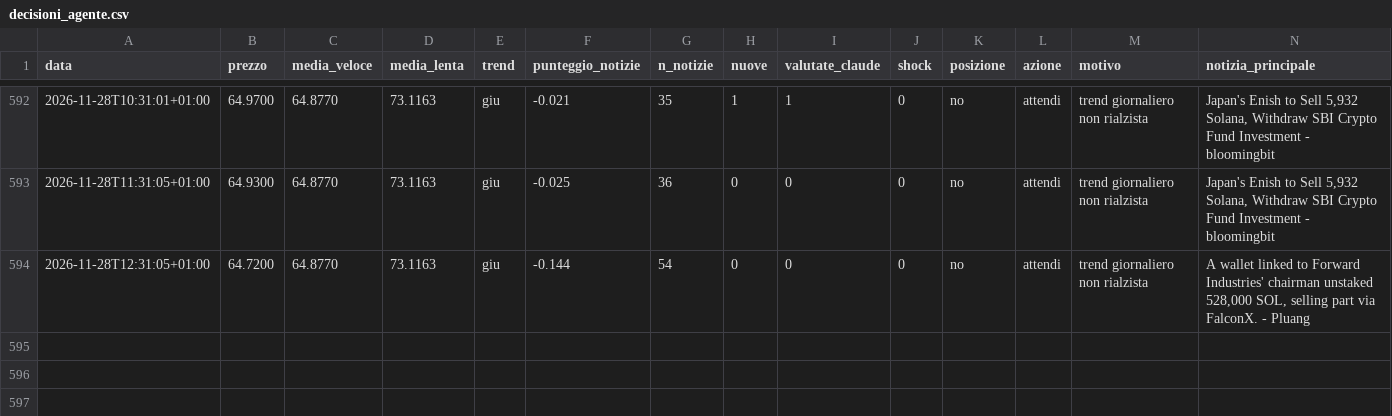
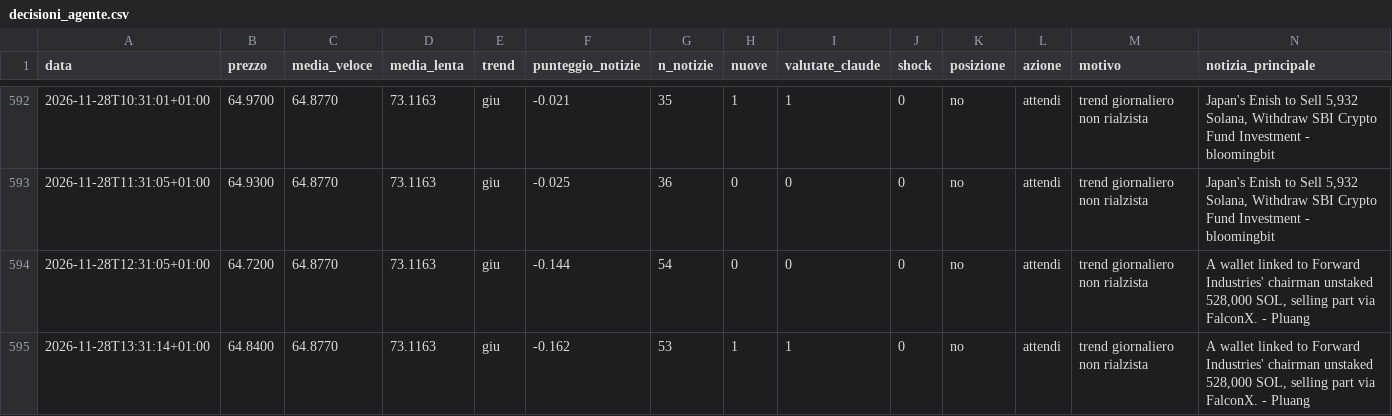
Before and after one commit to Van3d-max/sol-sentinel-, a CSV file: decisioni_agente.csv, drawn as a sheet; only a part is shown, gaps mark what is left out; rows hold the shown columns only; the diff names each change by its address in the sheet, - before the commit and + after, or states it on an @@ line.

```diff
--- a/decisioni_agente.csv
+++ b/decisioni_agente.csv
+row 595: 2026-11-28T13:31:14+01:00 | 64.8400 | 64.8770 | 73.1163 | giu | -0.162 | 53 | 1 | 1 | 0 | no | attendi | trend giornaliero non rialzista | A wallet linked to Forward Industries' chairman unstaked 528,000 SOL, selling part via FalconX. - Pluang
```
Also changed, not shown: decisioni_btc_lento.csv, decisioni_eth_lento.csv, 29 other files.
